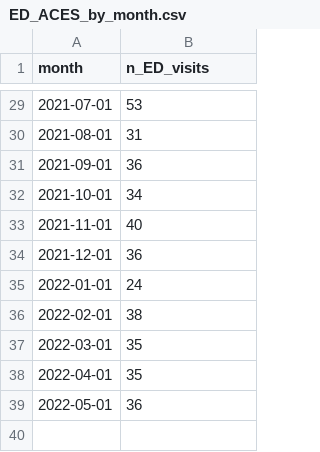
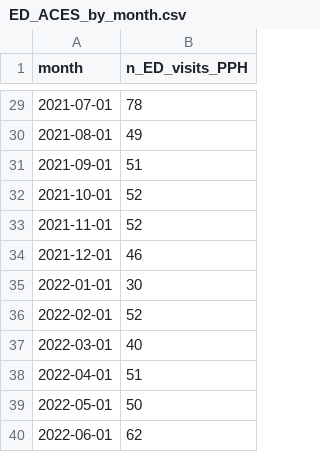
Before and after one commit to peterboroughpublichealth/public-data-opioid-EWSS, a CSV file: ED-visits-ACES/ED_ACES_by_month.csv, drawn as a sheet; only a part is shown, gaps mark what is left out; the diff covers the shown part only.

```diff
--- a/ED-visits-ACES/ED_ACES_by_month.csv
+++ b/ED-visits-ACES/ED_ACES_by_month.csv
@@ -1 +1 @@
-"month","n_ED_visits"
+"month","n_ED_visits_PPH"
@@ -29,11 +29,12 @@
-2021-07-01,53
-2021-08-01,31
-2021-09-01,36
-2021-10-01,34
-2021-11-01,40
-2021-12-01,36
-2022-01-01,24
-2022-02-01,38
-2022-03-01,35
-2022-04-01,35
-2022-05-01,36
+2021-07-01,78
+2021-08-01,49
+2021-09-01,51
+2021-10-01,52
+2021-11-01,52
+2021-12-01,46
+2022-01-01,30
+2022-02-01,52
+2022-03-01,40
+2022-04-01,51
+2022-05-01,50
+2022-06-01,62
```
Also changed, not shown: 27 edited cells elsewhere in this file, ED-visits-ACES/ED_ACES_comparisons_month_to_month.csv, ED-visits-ACES/ED_ACES_metrics_last_12_months.csv, 1 other file.
